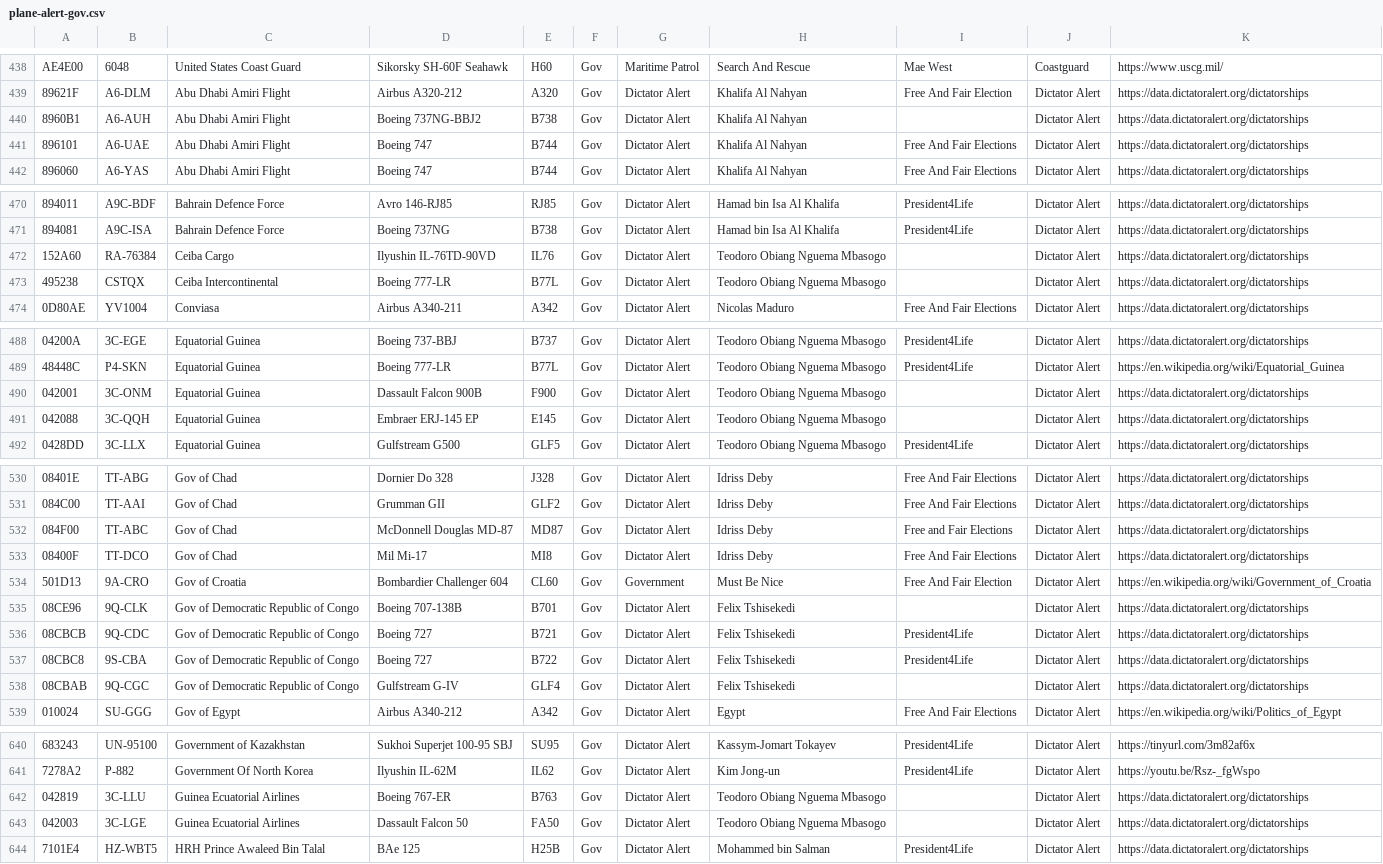
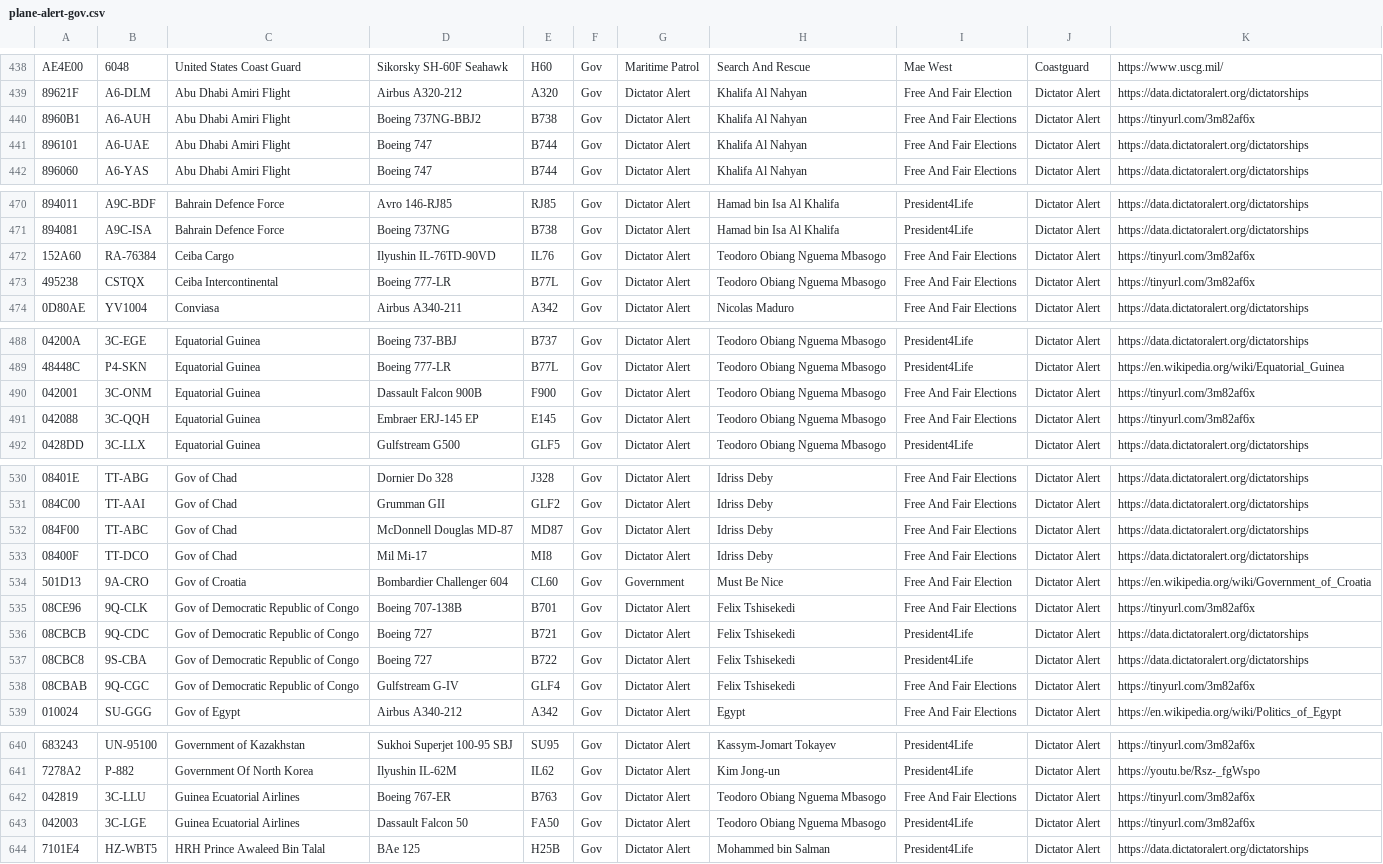
Before and after one commit to sdr-enthusiasts/plane-alert-db, a CSV file: plane-alert-gov.csv, drawn as a sheet; only a part is shown, gaps mark what is left out; the diff covers the shown part only; the diff names each change by its address in the sheet, - before the commit and + after, or states it on an @@ line.

```diff
--- a/plane-alert-gov.csv
+++ b/plane-alert-gov.csv
-I440: (empty)
+I440: Free And Fair Elections
-K440: https://data.dictatoralert.org/dictatorships
+K440: https://tinyurl.com/3m82af6x
-I472:I473: (empty)
+I472:I473: Free And Fair Elections
-K472:K473: https://data.dictatoralert.org/dictatorships
+K472:K473: https://tinyurl.com/3m82af6x
-I490:I491: (empty)
+I490:I491: Free And Fair Elections
-K490:K491: https://data.dictatoralert.org/dictatorships
+K490:K491: https://tinyurl.com/3m82af6x
-I532: Free and Fair Elections
+I532: Free And Fair Elections
-I535: (empty)
+I535: Free And Fair Elections
-K535: https://data.dictatoralert.org/dictatorships
+K535: https://tinyurl.com/3m82af6x
-I538: (empty)
+I538: Free And Fair Elections
-K538: https://data.dictatoralert.org/dictatorships
+K538: https://tinyurl.com/3m82af6x
-I642: (empty)
+I642: Free And Fair Elections
-K642:K643: https://data.dictatoralert.org/dictatorships
+K642:K643: https://tinyurl.com/3m82af6x
-I643: (empty)
+I643: President4Life
```
Also changed, not shown: 6 added rows, 6 removed rows and 32 edited cells elsewhere in this file, plane-alert-gov-images.csv, 9 other files.
